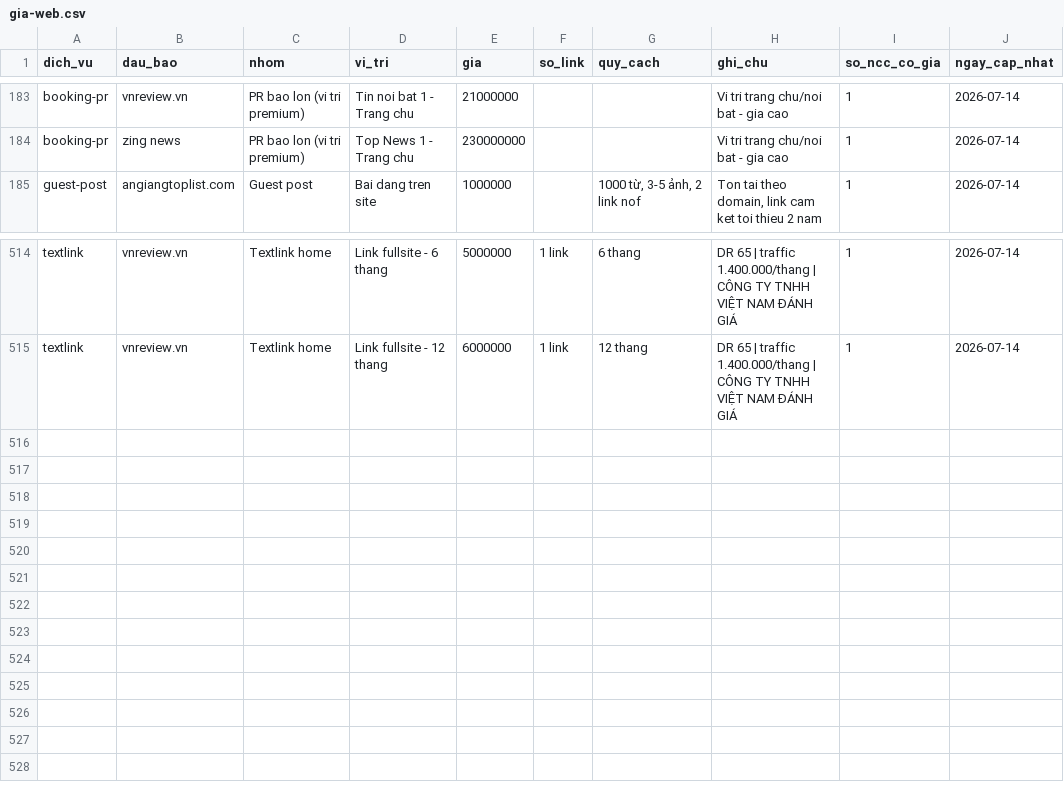
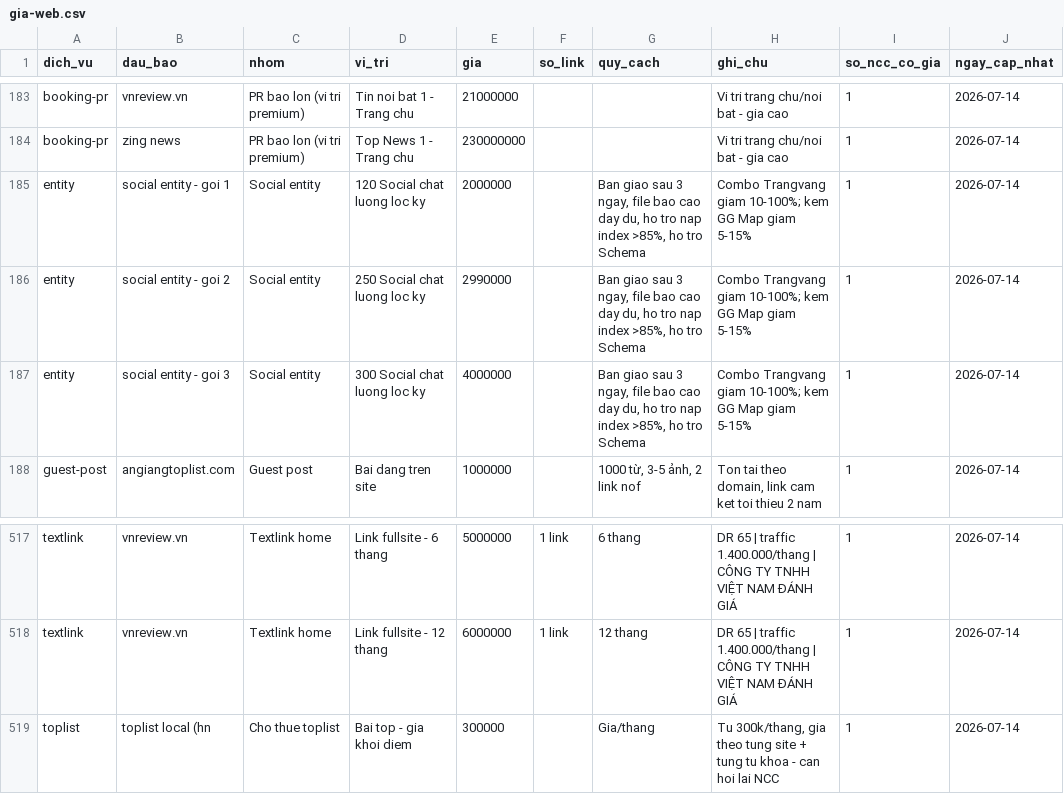
Before and after one commit to paolodinho/digicomvn, a CSV file: 10-bang-gia-booking/gia-web.csv, drawn as a sheet; only a part is shown, gaps mark what is left out.

```diff
--- a/10-bang-gia-booking/gia-web.csv
+++ b/10-bang-gia-booking/gia-web.csv
@@ -184,2 +184,5 @@ booking-pr,vnreview.vn,PR bao lon (vi tri premium),Tin noi bat 1 - Trang chu,210
 booking-pr,zing news,PR bao lon (vi tri premium),Top News 1 - Trang chu,230000000,,,Vi tri trang chu/noi bat - gia cao,1,2026-07-14
+entity,social entity - goi 1,Social entity,120 Social chat luong loc ky,2000000,,"Ban giao sau 3 ngay, file bao cao day du, ho tro nap index >85%, ho tro Schema",Combo Trangvang giam 10-100%; kem GG Map giam 5-15%,1,2026-07-14
+entity,social entity - goi 2,Social entity,250 Social chat luong loc ky,2990000,,"Ban giao sau 3 ngay, file bao cao day du, ho tro nap index >85%, ho tro Schema",Combo Trangvang giam 10-100%; kem GG Map giam 5-15%,1,2026-07-14
+entity,social entity - goi 3,Social entity,300 Social chat luong loc ky,4000000,,"Ban giao sau 3 ngay, file bao cao day du, ho tro nap index >85%, ho tro Schema",Combo Trangvang giam 10-100%; kem GG Map giam 5-15%,1,2026-07-14
 guest-post,angiangtoplist.com,Guest post,Bai dang tren site,1000000,,"1000 từ, 3-5 ảnh, 2 link nof","Ton tai theo domain, link cam ket toi thieu 2 nam",1,2026-07-14
@@ -515 +518,2 @@ textlink,vnreview.vn,Textlink home,Link fullsite - 6 thang,5000000,1 link,6 than
 textlink,vnreview.vn,Textlink home,Link fullsite - 12 thang,6000000,1 link,12 thang,DR 65 | traffic 1.400.000/thang | CÔNG TY TNHH VIỆT NAM ĐÁNH GIÁ,1,2026-07-14
+toplist,toplist local (hn,Cho thue toplist,Bai top - gia khoi diem,300000,,Gia/thang,"Tu 300k/thang, gia theo tung site + tung tu khoa - can hoi lai NCC",1,2026-07-14
```
Also changed, not shown: 10-bang-gia-booking/bang-gia-master.csv, 1 other file.
